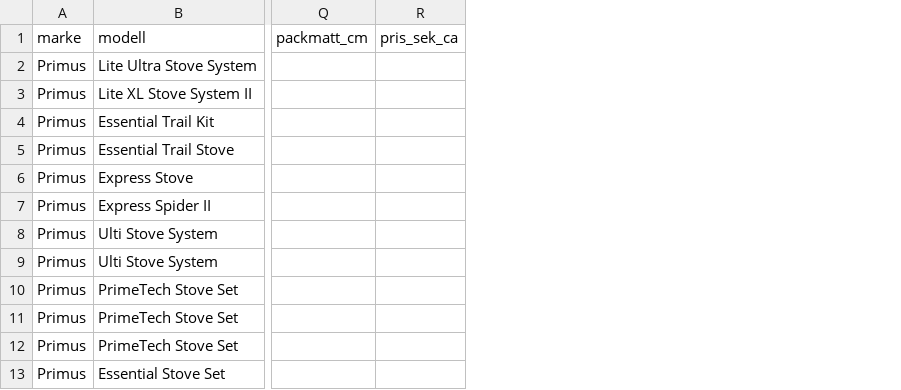
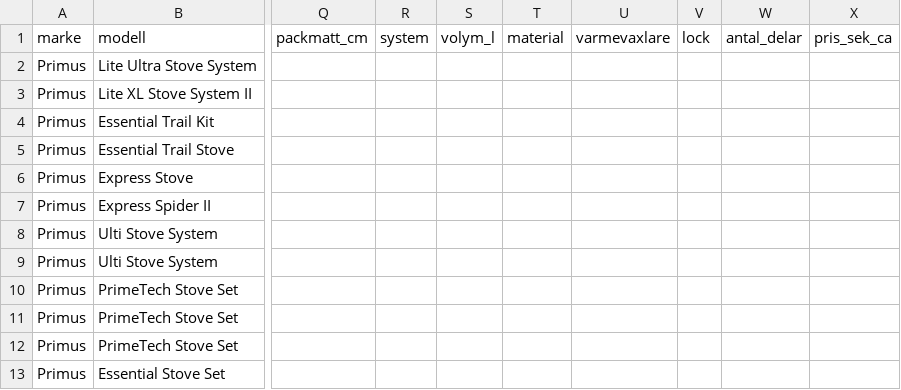
Before and after one commit to Minvandring-se/minvandring, a CSV file: supabase/katalog/kok.csv, drawn as a sheet; only a part is shown, gaps mark what is left out; the diff names each change by its address in the sheet, - before the commit and + after, or states it on an @@ line.

```diff
--- a/supabase/katalog/kok.csv
+++ b/supabase/katalog/kok.csv
+column R (system), empty
+column S (volym_l), empty
+column T (material), empty
+column U (varmevaxlare), empty
+column V (lock), empty
+column W (antal_delar), empty
```
Also changed, not shown: 6 other files.
